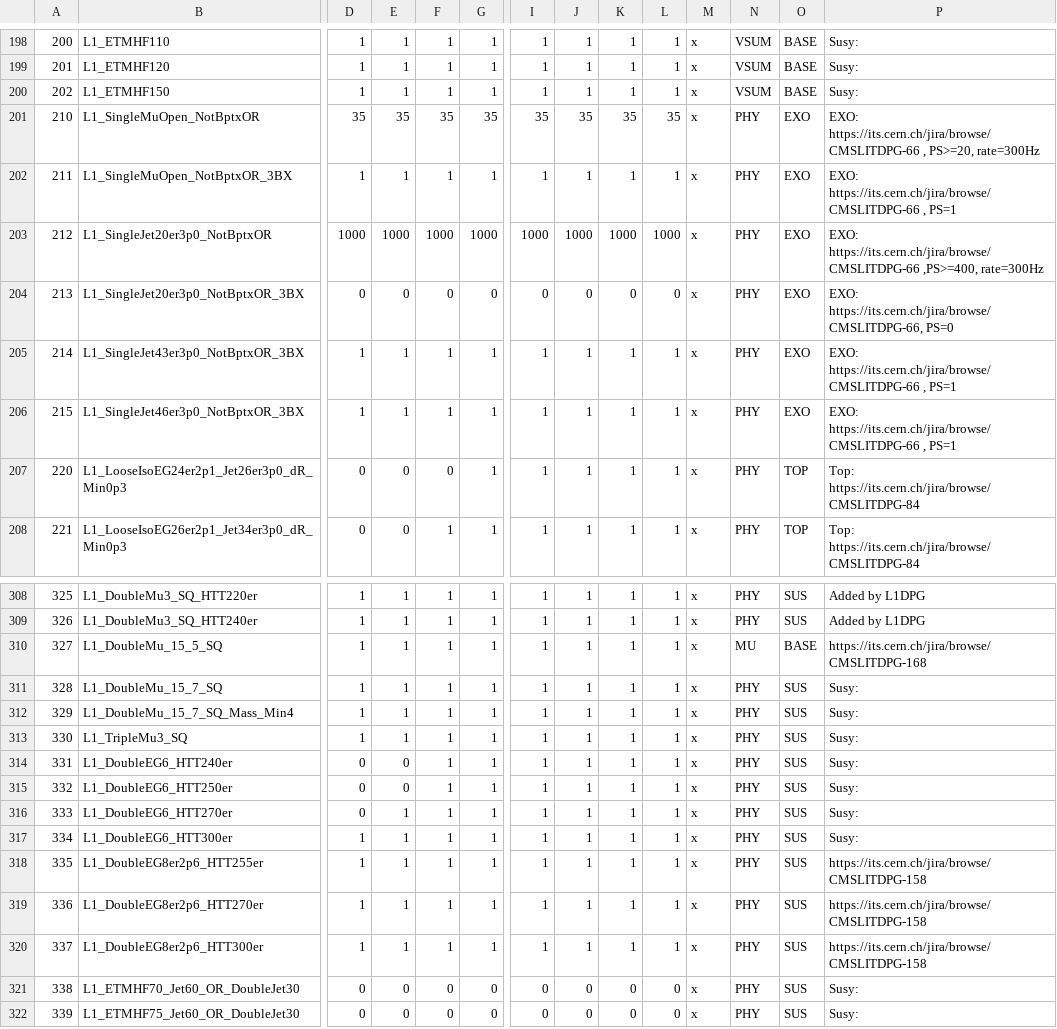
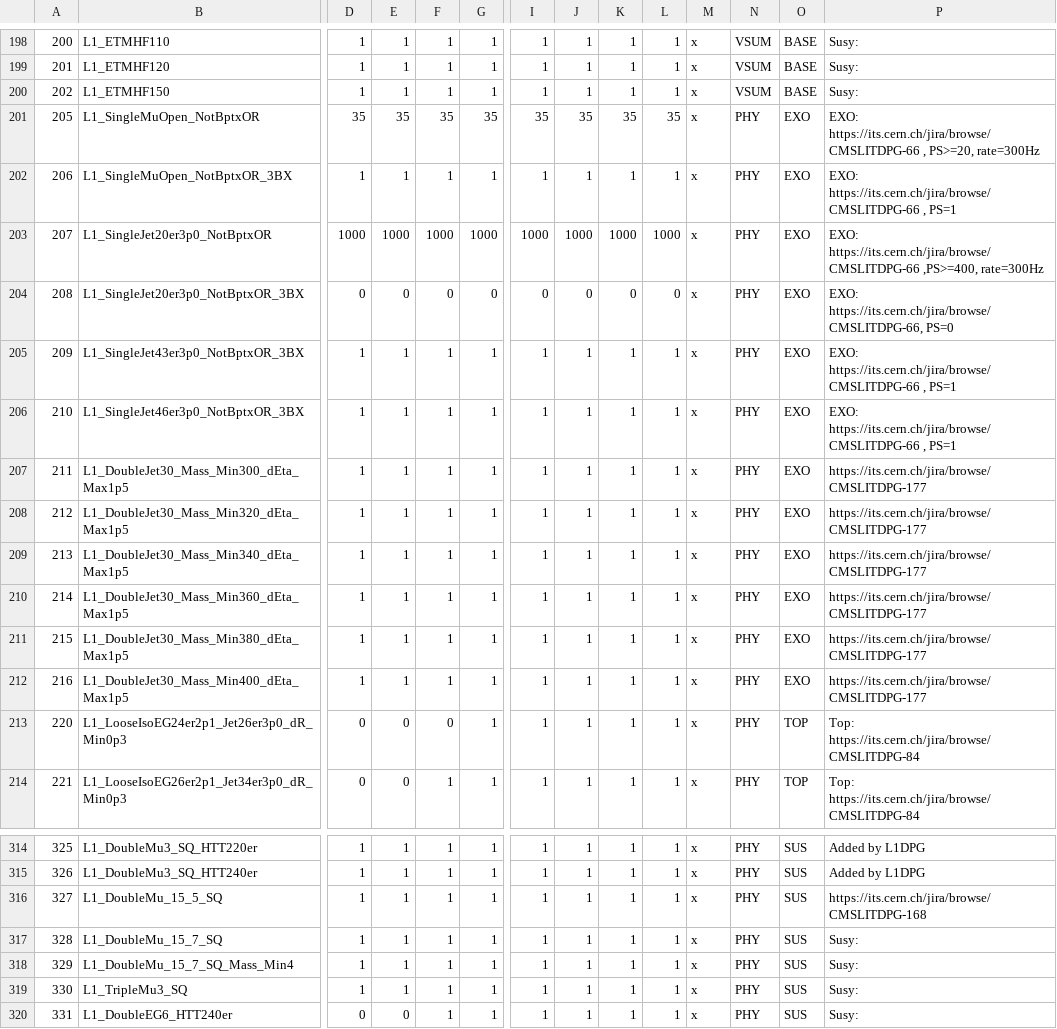
Before and after one commit to cms-l1-dpg/2017-pp-menu-dev, a CSV file: Apr12/L1MenuId.csv, drawn as a sheet; only a part is shown, gaps mark what is left out; the shorter side is filled out with more unchanged rows; addresses are those after the commit; rows hold the shown columns only; the diff names each change by its address in the sheet, - before the commit and + after, or states it on an @@ line.

Commit message:
https://its.cern.ch/jira/browse/CMSLITDPG-177 +L1_DoubleJet30_Mass_Min300_dEta_Max1p5 +L1_DoubleJet30_Mass_Min320_dEta_Max1p5 +L1_DoubleJet30_Mass_Min340_dEta_Max1p5 +L1_DoubleJet30_Mass_Min360_dEta_Max1p5 +L1_DoubleJet30_Mass_Min380_dEta_Max1p5 +L1_DoubleJet30_Mass_Min400_dEta_Max1p5

```diff
--- a/Apr12/L1MenuId.csv
+++ b/Apr12/L1MenuId.csv
@@ column A renumbered between rows 201 and 206 @@
+row 207: 211 | L1_DoubleJet30_Mass_Min300_dEta_Max1p5 | 1 | 1 | 1 | 1 | 1 | 1 | 1 | 1 | x | PHY | EXO | https://its.cern.ch/jira/browse/CMSLITDPG-177
+row 208: 212 | L1_DoubleJet30_Mass_Min320_dEta_Max1p5 | 1 | 1 | 1 | 1 | 1 | 1 | 1 | 1 | x | PHY | EXO | https://its.cern.ch/jira/browse/CMSLITDPG-177
+row 209: 213 | L1_DoubleJet30_Mass_Min340_dEta_Max1p5 | 1 | 1 | 1 | 1 | 1 | 1 | 1 | 1 | x | PHY | EXO | https://its.cern.ch/jira/browse/CMSLITDPG-177
+row 210: 214 | L1_DoubleJet30_Mass_Min360_dEta_Max1p5 | 1 | 1 | 1 | 1 | 1 | 1 | 1 | 1 | x | PHY | EXO | https://its.cern.ch/jira/browse/CMSLITDPG-177
+row 211: 215 | L1_DoubleJet30_Mass_Min380_dEta_Max1p5 | 1 | 1 | 1 | 1 | 1 | 1 | 1 | 1 | x | PHY | EXO | https://its.cern.ch/jira/browse/CMSLITDPG-177
+row 212: 216 | L1_DoubleJet30_Mass_Min400_dEta_Max1p5 | 1 | 1 | 1 | 1 | 1 | 1 | 1 | 1 | x | PHY | EXO | https://its.cern.ch/jira/browse/CMSLITDPG-177
-N316: MU
+N316: PHY
-O316: BASE
+O316: SUS
```
Also changed, not shown: 3 other files.
